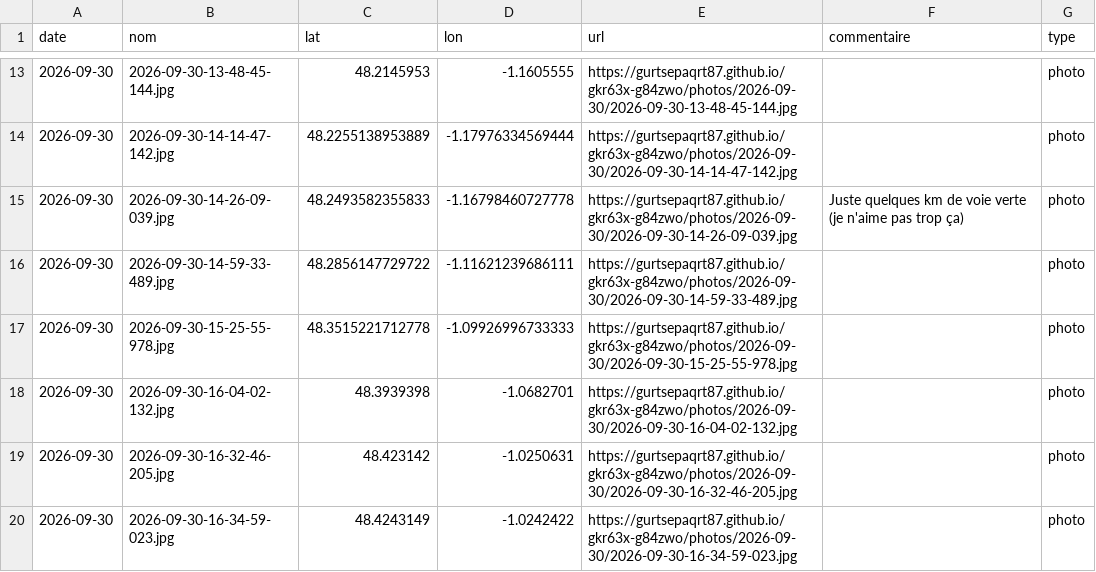
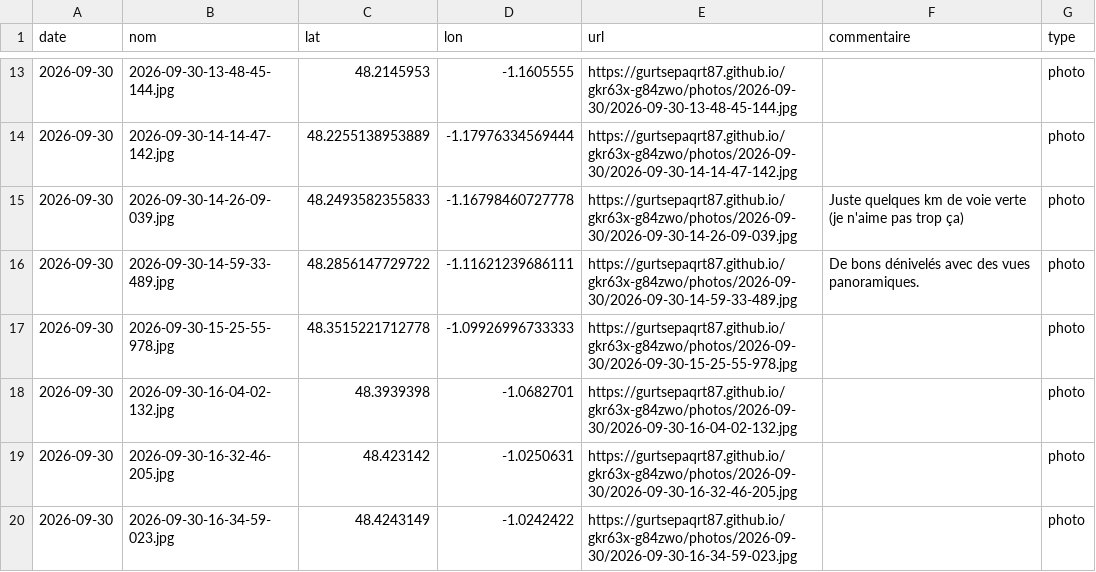
Before and after one commit to gurtsepaqrt87/gkr63x-g84zwo, a CSV file: photos.csv, drawn as a sheet; only a part is shown, gaps mark what is left out.

Commit message:
commentaire 2026-09-30-14-59-33-489 (2026-09-30)

```diff
--- a/photos.csv
+++ b/photos.csv
@@ -15,3 +15,3 @@ date,nom,lat,lon,url,commentaire,type
 2026-09-30,2026-09-30-14-26-09-039.jpg,48.2493582355833,-1.16798460727778,https://gurtsepaqrt87.github.io/gkr63x-g84zwo/photos/2026-09-30/2026-09-30-14-26-09-039.jpg,Juste quelques km de voie verte (je n'aime pas trop ça),photo
-2026-09-30,2026-09-30-14-59-33-489.jpg,48.2856147729722,-1.11621239686111,https://gurtsepaqrt87.github.io/gkr63x-g84zwo/photos/2026-09-30/2026-09-30-14-59-33-489.jpg,,photo
+2026-09-30,2026-09-30-14-59-33-489.jpg,48.2856147729722,-1.11621239686111,https://gurtsepaqrt87.github.io/gkr63x-g84zwo/photos/2026-09-30/2026-09-30-14-59-33-489.jpg,De bons dénivelés avec des vues panoramiques.,photo
 2026-09-30,2026-09-30-15-25-55-978.jpg,48.3515221712778,-1.09926996733333,https://gurtsepaqrt87.github.io/gkr63x-g84zwo/photos/2026-09-30/2026-09-30-15-25-55-978.jpg,,photo
```
